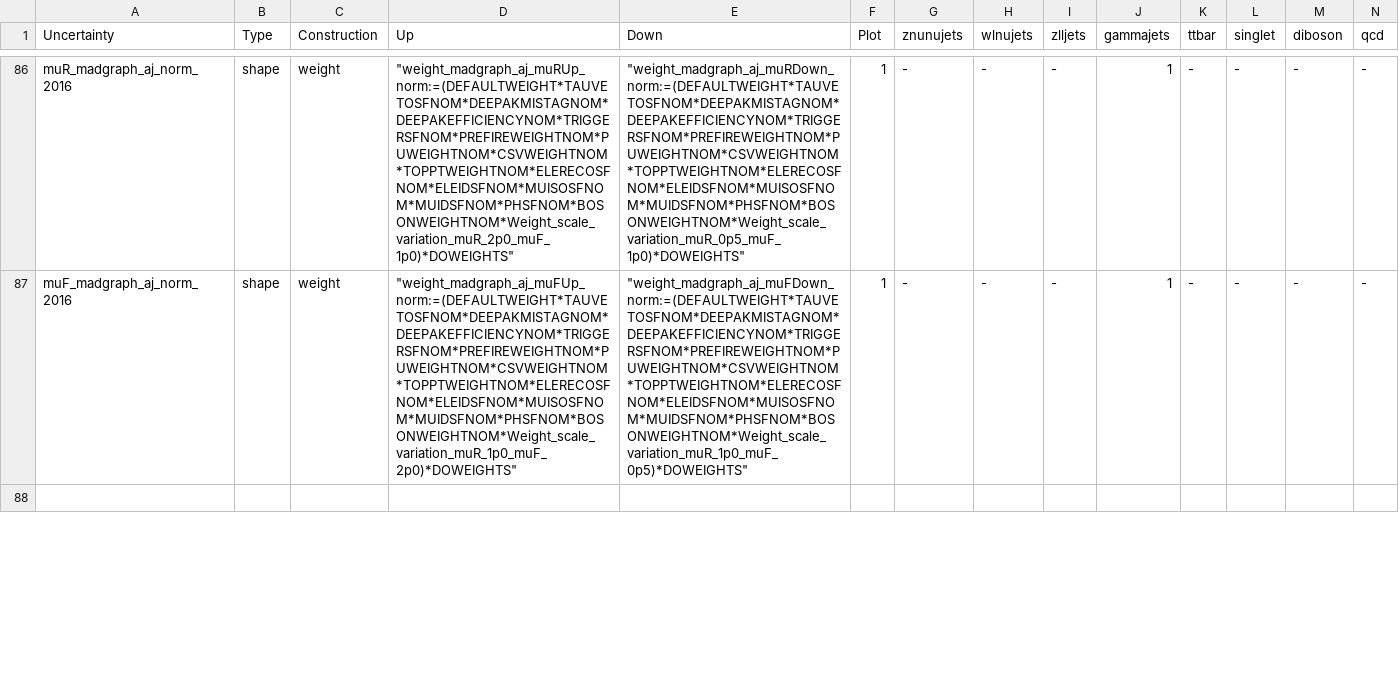
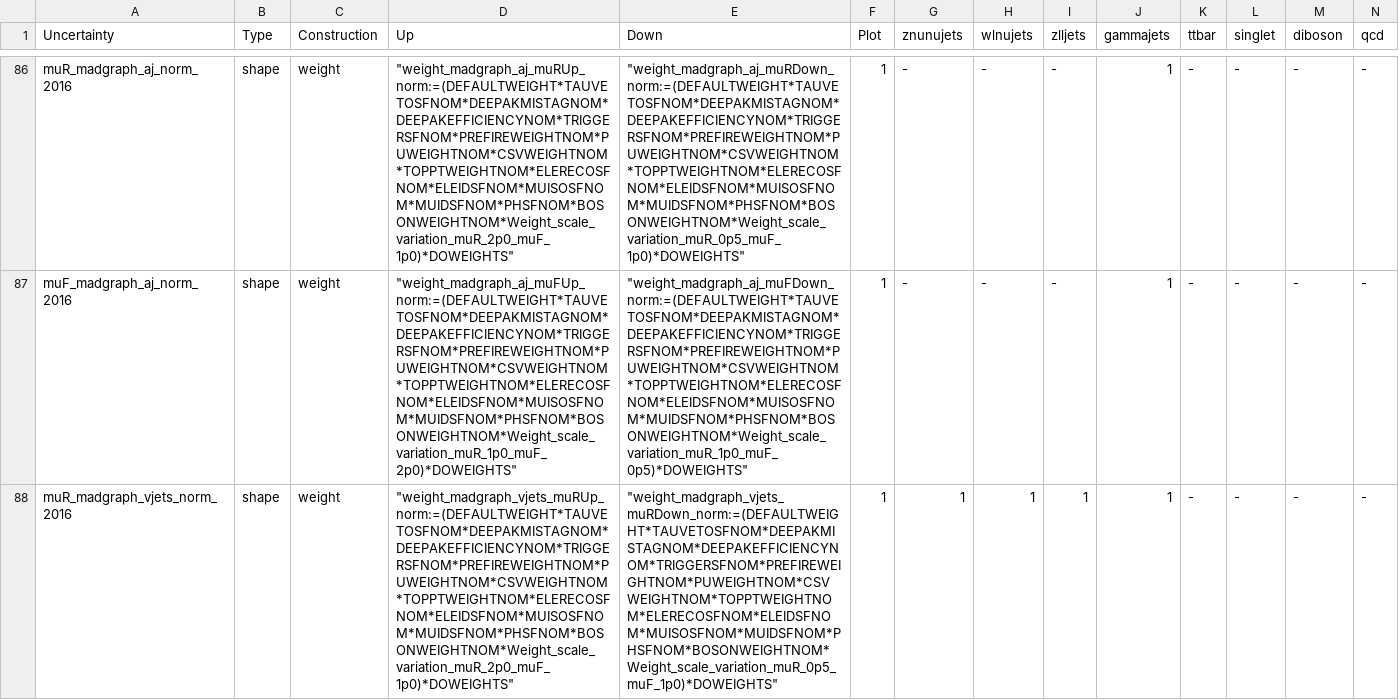
Before and after one commit to kit-cn-cms/pyroot-plotscripts, a CSV file: configs/Monotop/systematics_2016.csv, drawn as a sheet; only a part is shown, gaps mark what is left out; the shorter side is filled out with more unchanged rows; rows hold the shown columns only; the diff covers the shown part only; the diff names each change by its address in the sheet, - before the commit and + after, or states it on an @@ line.

```diff
--- a/configs/Monotop/systematics_2016.csv
+++ b/configs/Monotop/systematics_2016.csv
+row 88: muR_madgraph_vjets_norm_2016 | shape | weight | "weight_madgraph_vjets_muRUp_norm:=(DEFAULTWEIGHT*TAUVETOSFNOM*DEEPAKMISTAGNOM*DEEPAKEFFICIENCYNOM*TRIGGERSFNOM*PREFIREWEIGHTNOM*PUWEIGHTNOM*CSVWEIGHTNOM*TOPPTWEIGHTNOM*ELERECOSFNOM*ELEIDSFNOM*MUISOSFNOM*MUIDSFNOM*PHSFNOM*BOSONWEIGHTNOM*Weight_scale_variation_muR_2p0_muF_1p0)*DOWEIGHTS" | "weight_madgraph_vjets_muRDown_norm:=(DEFAULTWEIGHT*TAUVETOSFNOM*DEEPAKMISTAGNOM*DEEPAKEFFICIENCYNOM*TRIGGERSFNOM*PREFIREWEIGHTNOM*PUWEIGHTNOM*CSVWEIGHTNOM*TOPPTWEIGHTNOM*ELERECOSFNOM*ELEIDSFNOM*MUISOSFNOM*MUIDSFNOM*PHSFNOM*BOSONWEIGHTNOM*Weight_scale_variation_muR_0p5_muF_1p0)*DOWEIGHTS" | 1 | 1 | 1 | 1 | 1 | - | - | - | -
```
Also changed, not shown: 1 added row elsewhere in this file, configs/Monotop/systematics_2017.csv, configs/Monotop/systematics_2018.csv.
